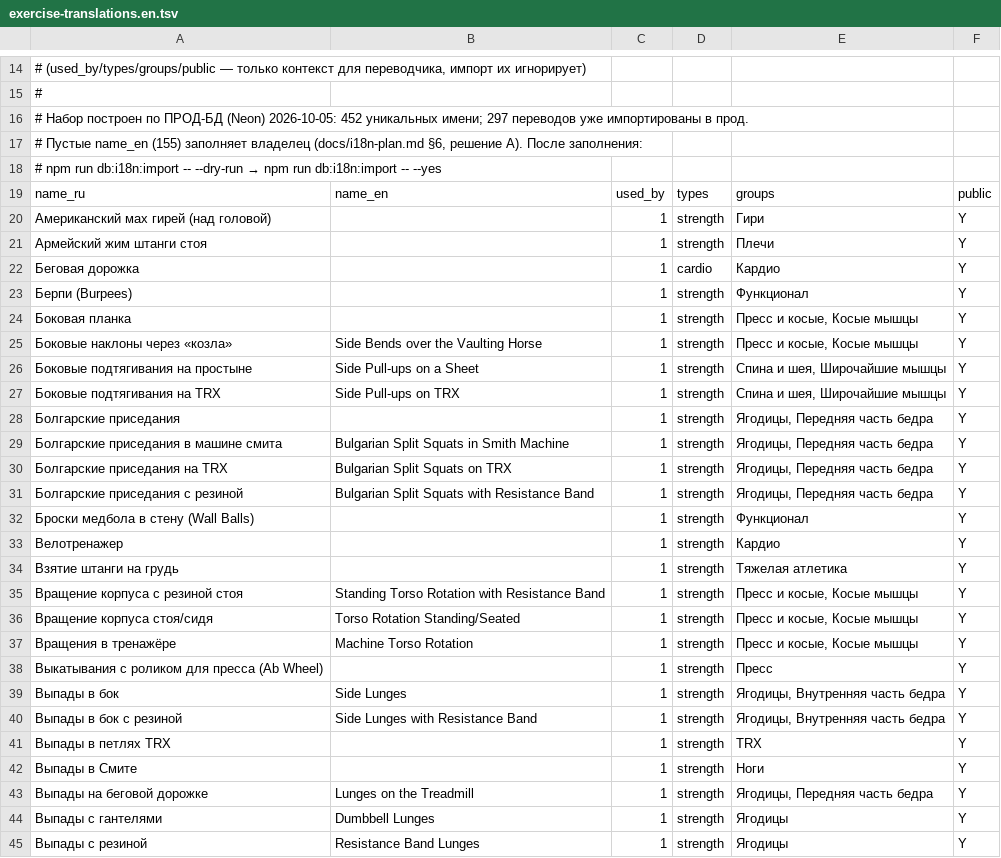
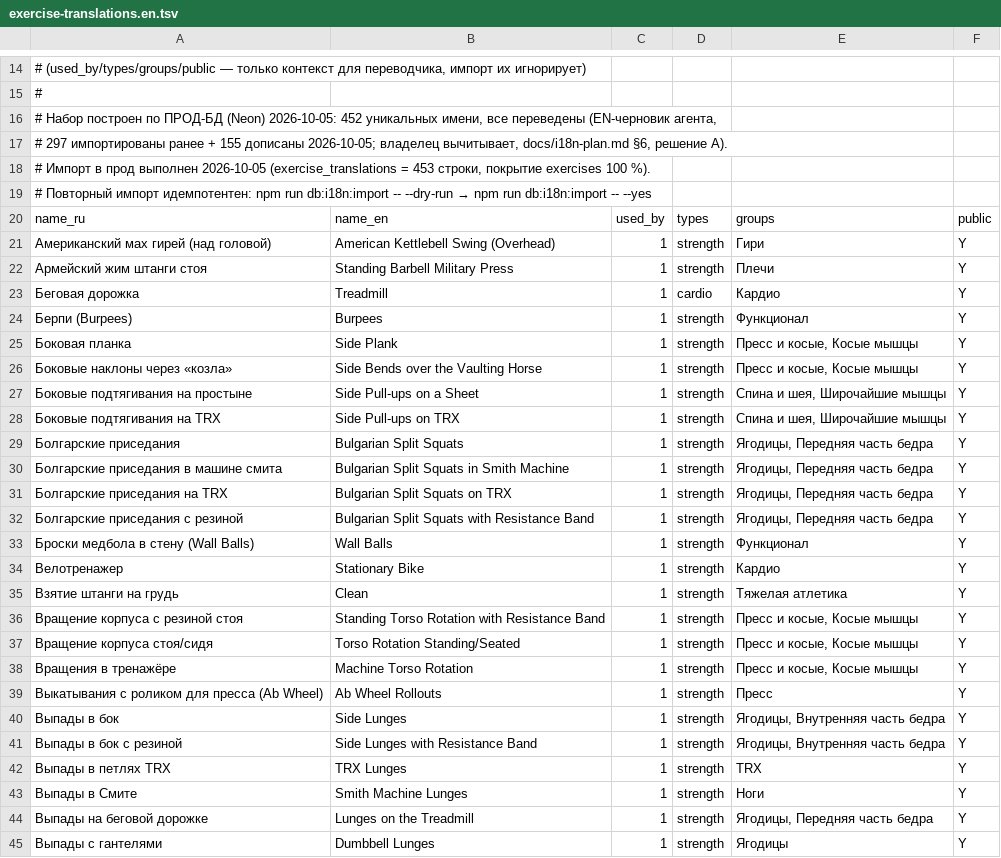
Before and after one commit to niksgawrilenko/gymcore, a TSV file: db/i18n/exercise-translations.en.tsv, drawn as a sheet; only a part is shown, gaps mark what is left out; the shorter side is filled out with more unchanged rows; the diff covers the shown part only.

Commit message:
chore(i18n): translate all 452 exercise names and import them to production

```diff
--- a/db/i18n/exercise-translations.en.tsv
+++ b/db/i18n/exercise-translations.en.tsv
@@ -15,11 +15,12 @@
 #
-# Набор построен по ПРОД-БД (Neon) 2026-10-05: 452 уникальных имени; 297 переводов уже импортированы в прод.
-# Пустые name_en (155) заполняет владелец (docs/i18n-plan.md §6, решение A). После заполнения:
-#   npm run db:i18n:import -- --dry-run   →   npm run db:i18n:import -- --yes
+# Набор построен по ПРОД-БД (Neon) 2026-10-05: 452 уникальных имени, все переведены (EN-черновик агента,
+# 297 импортированы ранее + 155 дописаны 2026-10-05; владелец вычитывает, docs/i18n-plan.md §6, решение A).
+# Импорт в прод выполнен 2026-10-05 (exercise_translations = 453 строки, покрытие exercises 100 %).
+# Повторный импорт идемпотентен: npm run db:i18n:import -- --dry-run → npm run db:i18n:import -- --yes
 name_ru	name_en	used_by	types	groups	public
-Американский мах гирей (над головой)		1	strength	Гири	Y
-Армейский жим штанги стоя		1	strength	Плечи	Y
-Беговая дорожка		1	cardio	Кардио	Y
-Берпи (Burpees)		1	strength	Функционал	Y
-Боковая планка		1	strength	Пресс и косые, Косые мышцы	Y
+Американский мах гирей (над головой)	American Kettlebell Swing (Overhead)	1	strength	Гири	Y
+Армейский жим штанги стоя	Standing Barbell Military Press	1	strength	Плечи	Y
+Беговая дорожка	Treadmill	1	cardio	Кардио	Y
+Берпи (Burpees)	Burpees	1	strength	Функционал	Y
+Боковая планка	Side Plank	1	strength	Пресс и косые, Косые мышцы	Y
 Боковые наклоны через «козла»	Side Bends over the Vaulting Horse	1	strength	Пресс и косые, Косые мышцы	Y
@@ -27,3 +28,3 @@ name_ru	name_en	used_by	types	groups	public
 Боковые подтягивания на TRX	Side Pull-ups on TRX	1	strength	Спина и шея, Широчайшие мышцы	Y
-Болгарские приседания		1	strength	Ягодицы, Передняя часть бедра	Y
+Болгарские приседания	Bulgarian Split Squats	1	strength	Ягодицы, Передняя часть бедра	Y
 Болгарские приседания в машине смита	Bulgarian Split Squats in Smith Machine	1	strength	Ягодицы, Передняя часть бедра	Y
@@ -31,5 +32,5 @@ name_ru	name_en	used_by	types	groups	public
 Болгарские приседания с резиной	Bulgarian Split Squats with Resistance Band	1	strength	Ягодицы, Передняя часть бедра	Y
-Броски медбола в стену (Wall Balls)		1	strength	Функционал	Y
-Велотренажер		1	strength	Кардио	Y
-Взятие штанги на грудь		1	strength	Тяжелая атлетика	Y
+Броски медбола в стену (Wall Balls)	Wall Balls	1	strength	Функционал	Y
+Велотренажер	Stationary Bike	1	strength	Кардио	Y
+Взятие штанги на грудь	Clean	1	strength	Тяжелая атлетика	Y
 Вращение корпуса с резиной стоя	Standing Torso Rotation with Resistance Band	1	strength	Пресс и косые, Косые мышцы	Y
@@ -37,7 +38,7 @@ name_ru	name_en	used_by	types	groups	public
 Вращения в тренажёре	Machine Torso Rotation	1	strength	Пресс и косые, Косые мышцы	Y
-Выкатывания с роликом для пресса (Ab Wheel)		1	strength	Пресс	Y
+Выкатывания с роликом для пресса (Ab Wheel)	Ab Wheel Rollouts	1	strength	Пресс	Y
 Выпады в бок	Side Lunges	1	strength	Ягодицы, Внутренняя часть бедра	Y
 Выпады в бок с резиной	Side Lunges with Resistance Band	1	strength	Ягодицы, Внутренняя часть бедра	Y
-Выпады в петлях TRX		1	strength	TRX	Y
-Выпады в Смите		1	strength	Ноги	Y
+Выпады в петлях TRX	TRX Lunges	1	strength	TRX	Y
+Выпады в Смите	Smith Machine Lunges	1	strength	Ноги	Y
 Выпады на беговой дорожке	Lunges on the Treadmill	1	strength	Ягодицы, Передняя часть бедра	Y
```
Also changed, not shown: 143 edited cells elsewhere in this file.
